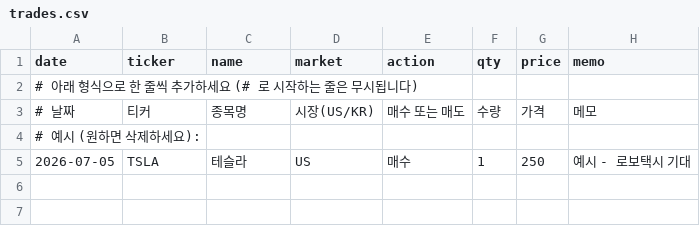
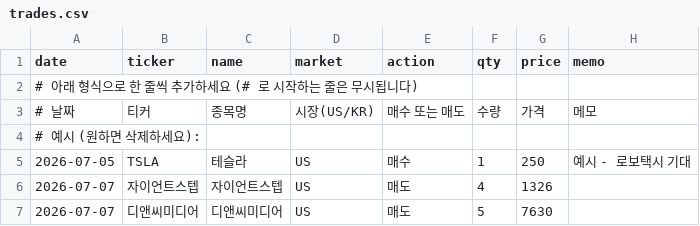
Before and after one commit to minseonprivacy-gif/portfolio-briefing, a CSV file: trades.csv, drawn as a sheet.

Commit message:
Update trades.csv

```diff
--- a/trades.csv
+++ b/trades.csv
@@ -5 +5,3 @@ date,ticker,name,market,action,qty,price,memo
 2026-07-05,TSLA,테슬라,US,매수,1,250,예시 - 로보택시 기대
+2026-07-07,자이언트스텝,자이언트스텝,US,매도,4,1326,
+2026-07-07,디앤씨미디어,디앤씨미디어,US,매도,5,7630,
```
